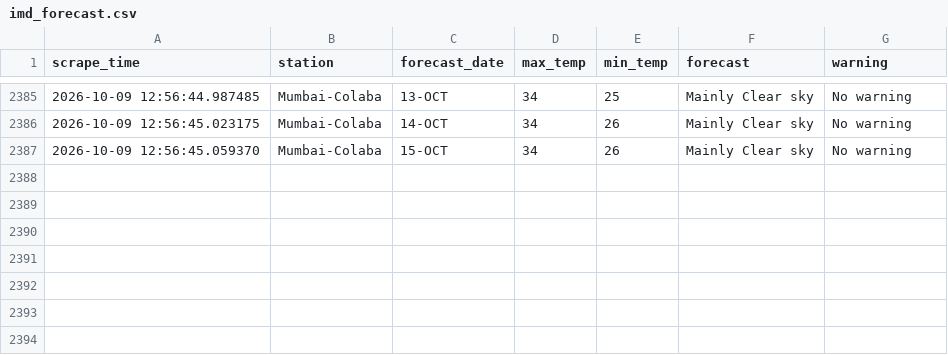
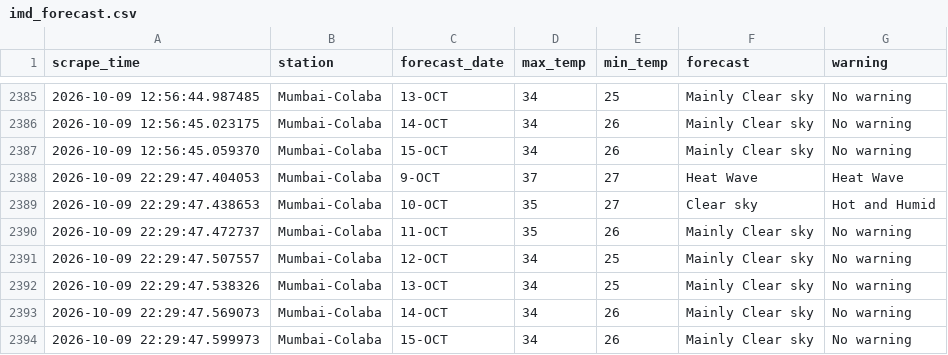
Before and after one commit to Suhanikhanna26/Imd-forecast-scraper, a CSV file: data/imd_forecast.csv, drawn as a sheet; only a part is shown, gaps mark what is left out.

```diff
--- a/data/imd_forecast.csv
+++ b/data/imd_forecast.csv
@@ -2387 +2387,8 @@ scrape_time,station,forecast_date,max_temp,min_temp,forecast,warning
 2026-10-09 12:56:45.059370,Mumbai-Colaba,15-OCT,34,26,Mainly Clear sky,No warning
+2026-10-09 22:29:47.404053,Mumbai-Colaba,9-OCT,37,27,Heat Wave,Heat Wave
+2026-10-09 22:29:47.438653,Mumbai-Colaba,10-OCT,35,27,Clear sky,Hot and Humid
+2026-10-09 22:29:47.472737,Mumbai-Colaba,11-OCT,35,26,Mainly Clear sky,No warning
+2026-10-09 22:29:47.507557,Mumbai-Colaba,12-OCT,34,25,Mainly Clear sky,No warning
+2026-10-09 22:29:47.538326,Mumbai-Colaba,13-OCT,34,25,Mainly Clear sky,No warning
+2026-10-09 22:29:47.569073,Mumbai-Colaba,14-OCT,34,26,Mainly Clear sky,No warning
+2026-10-09 22:29:47.599973,Mumbai-Colaba,15-OCT,34,26,Mainly Clear sky,No warning
```
